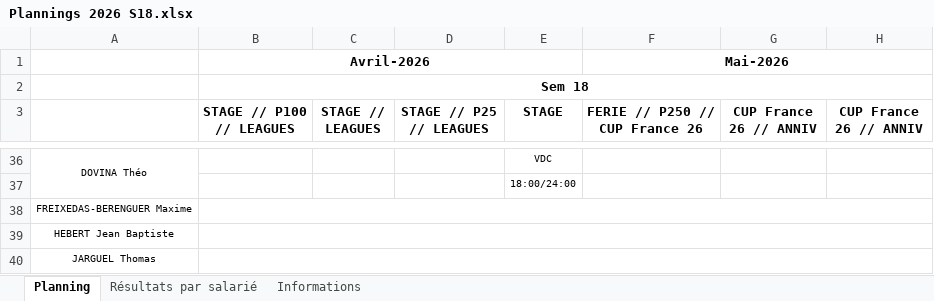
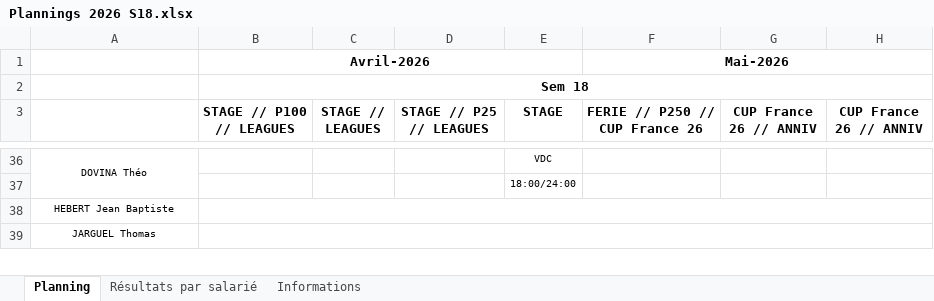
Before and after one commit to OhLaPey/planning-urbansoccer, an Excel workbook: Plannings 2026 S18.xlsx, sheet Planning, drawn as a sheet; only a part is shown, gaps mark what is left out; values as stored, in another font and other column widths than the file's, no borders; charts and pictures not drawn; the diff names each change by its address in the sheet, - before the commit and + after, or states it on an @@ line.

Commit message:
Sync planning SharePoint : S18

```diff
--- a/Plannings 2026 S18.xlsx (sheet Planning)
+++ b/Plannings 2026 S18.xlsx (sheet Planning)
-row 38: FREIXEDAS-BERENGUER Maxime
```
Also changed, not shown: charts or pictures.
